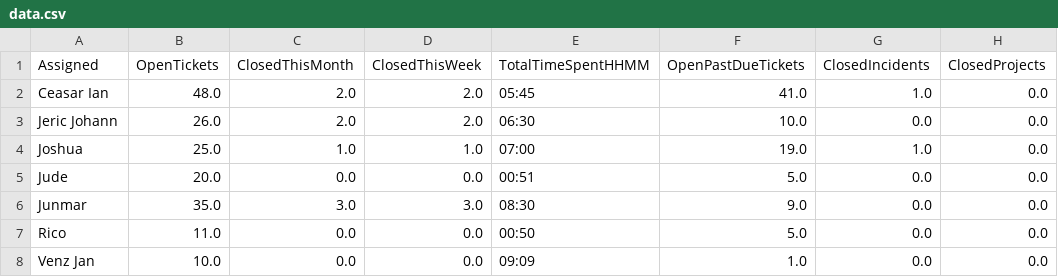
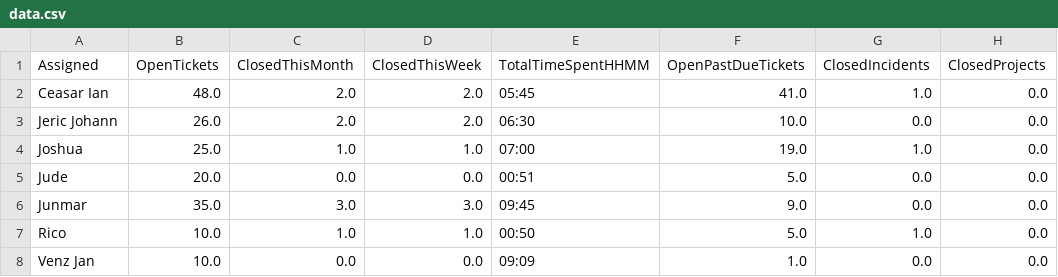
Before and after one commit to astechsupport/technical-support-data, a CSV file: data.csv, drawn as a sheet; only a part is shown; the diff names each change by its address in the sheet, - before the commit and + after, or states it on an @@ line.

```diff
--- a/data.csv
+++ b/data.csv
-E6 (TotalTimeSpentHHMM): 08:30
+E6 (TotalTimeSpentHHMM): 09:45
-B7 (OpenTickets): 11.0
+B7 (OpenTickets): 10.0
-C7 (ClosedThisMonth): 0.0
+C7 (ClosedThisMonth): 1.0
-D7 (ClosedThisWeek): 0.0
+D7 (ClosedThisWeek): 1.0
-G7 (ClosedIncidents): 0.0
+G7 (ClosedIncidents): 1.0
```
Also changed, not shown: pastdue.csv.
